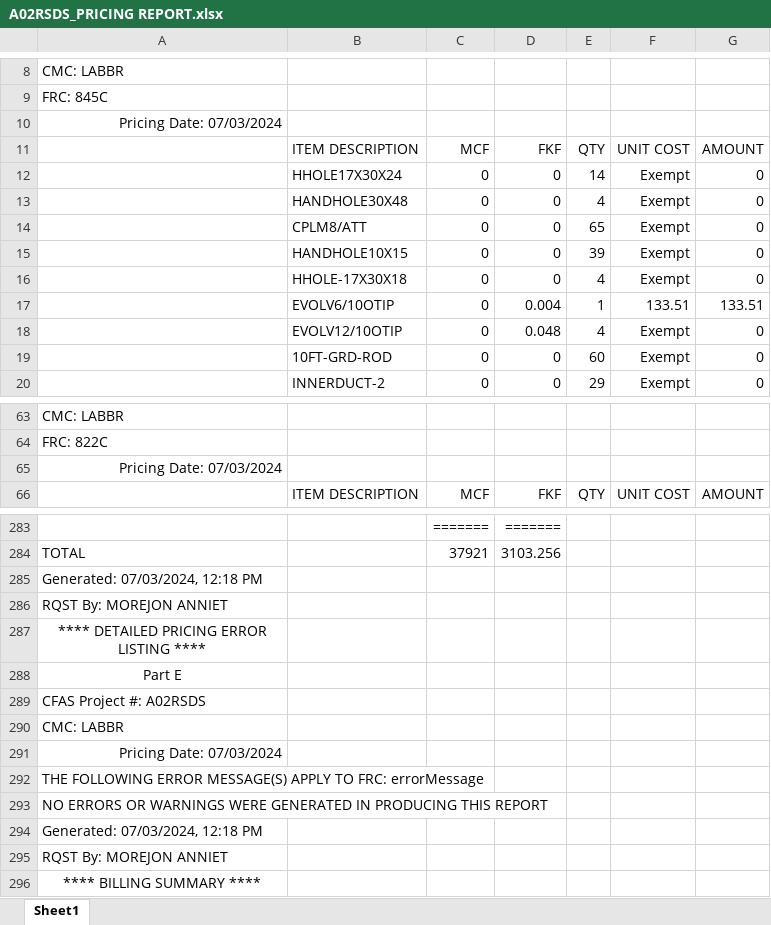
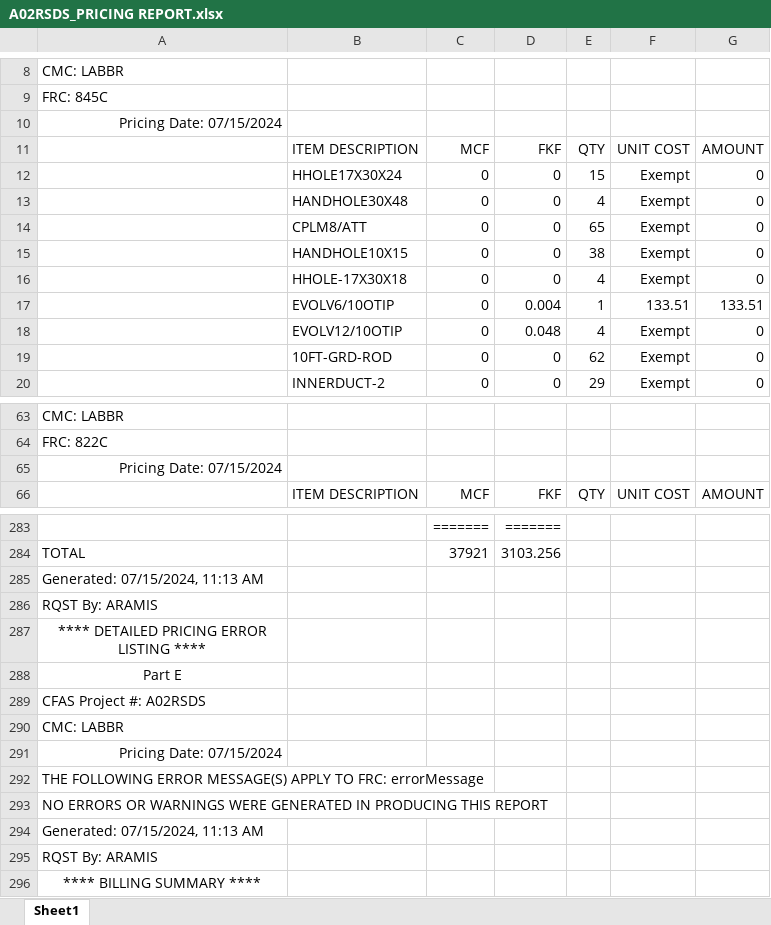
Before and after one commit to ypablos/A02RSDS, an Excel workbook: A02RSDS_PRICING REPORT.xlsx, sheet Sheet1, drawn as a sheet; only a part is shown, gaps mark what is left out; values as stored, in another font and other column widths than the file's, no borders; the diff covers the shown part only; the diff names each change by its address in the sheet, - before the commit and + after, or states it on an @@ line.

```diff
--- a/A02RSDS_PRICING REPORT.xlsx (sheet Sheet1)
+++ b/A02RSDS_PRICING REPORT.xlsx (sheet Sheet1)
-A10: Pricing Date: 07/03/2024
+A10: Pricing Date: 07/15/2024
-E12: 14
+E12: 15
-E15: 39
+E15: 38
-E19: 60
+E19: 62
-A65: Pricing Date: 07/03/2024
+A65: Pricing Date: 07/15/2024
-A285: Generated: 07/03/2024, 12:18 PM
+A285: Generated: 07/15/2024, 11:13 AM
-A286: RQST By: MOREJON ANNIET
+A286: RQST By: ARAMIS
-A291: Pricing Date: 07/03/2024
+A291: Pricing Date: 07/15/2024
-A294: Generated: 07/03/2024, 12:18 PM
+A294: Generated: 07/15/2024, 11:13 AM
-A295: RQST By: MOREJON ANNIET
+A295: RQST By: ARAMIS
```
Also changed, not shown: 41 edited cells elsewhere in this sheet.
